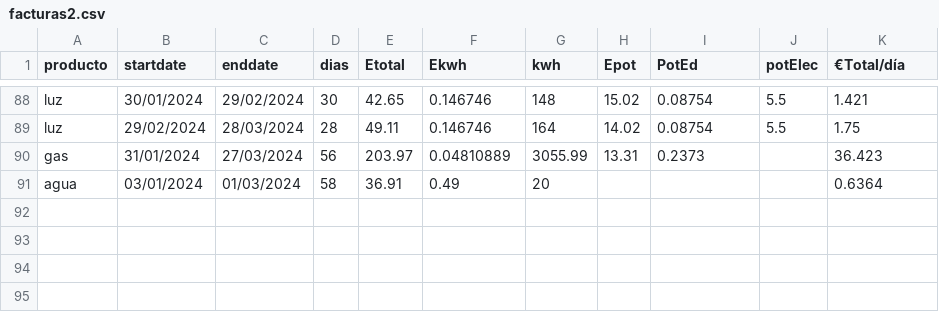
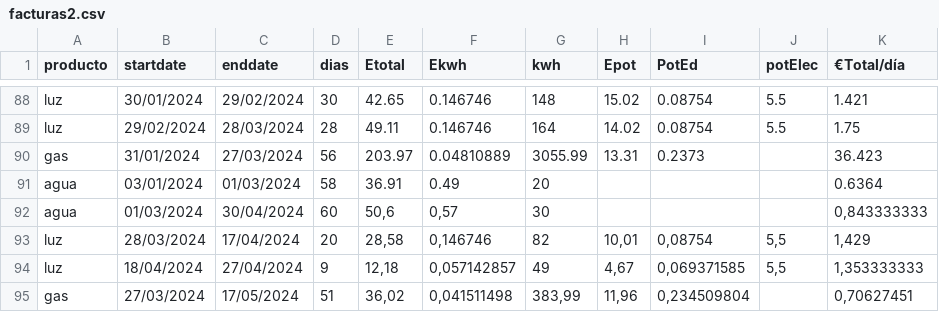
Before and after one commit to aiken88/CSV, a CSV file: facturas2.csv, drawn as a sheet; only a part is shown, gaps mark what is left out.

```diff
--- a/facturas2.csv
+++ b/facturas2.csv
@@ -91 +91,5 @@ gas;31/01/2024;27/03/2024;56;203.97;0.04810889;3055.99;13.31;0.2373;;36.423
 agua;03/01/2024;01/03/2024;58;36.91;0.49;20;;;;0.6364
+agua;01/03/2024;30/04/2024;60;50,6;0,57;30;;;;0,843333333
+luz;28/03/2024;17/04/2024;20;28,58;0,146746;82;10,01;0,08754;5,5;1,429
+luz;18/04/2024;27/04/2024;9;12,18;0,057142857;49;4,67;0,069371585;5,5;1,353333333
+gas;27/03/2024;17/05/2024;51;36,02;0,041511498;383,99;11,96;0,234509804;;0,70627451
```
Also changed, not shown: 1 other file.
